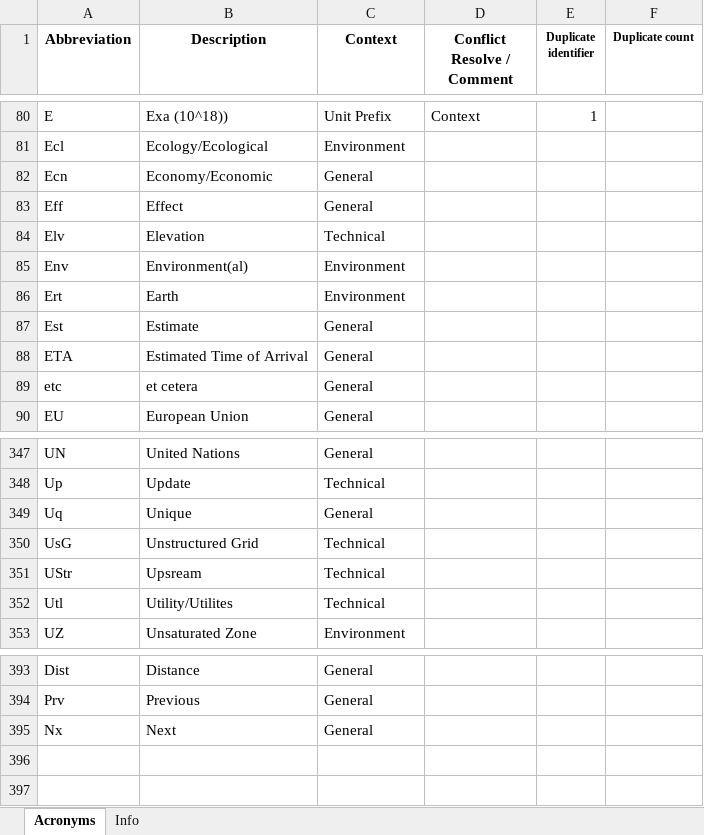
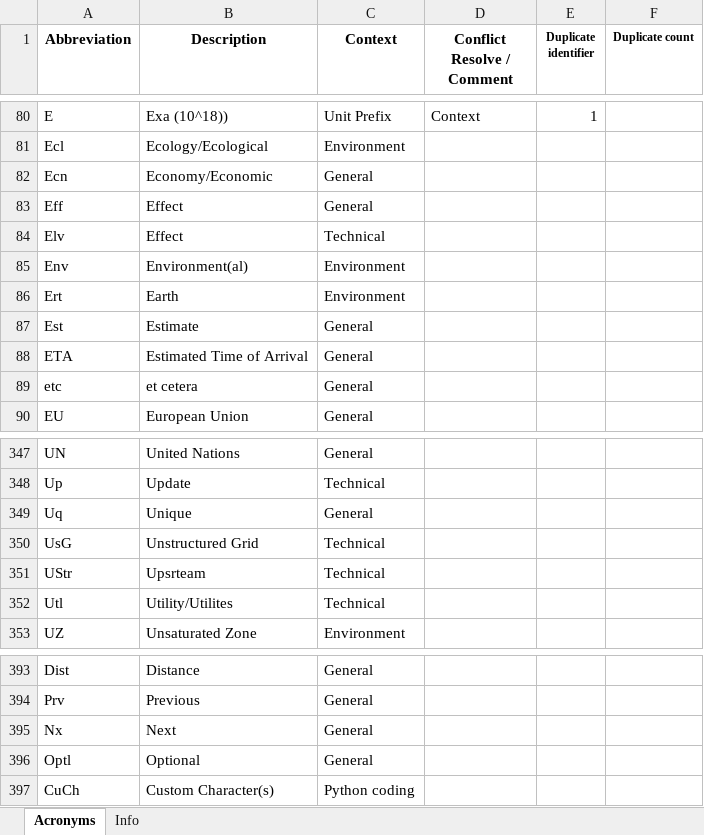
Before and after one commit to Ydrolog/WS_Mdl, an Excel workbook: Mng/Acronyms.xlsx, sheet Acronyms, drawn as a sheet; only a part is shown, gaps mark what is left out; values as stored, in another font and other column widths than the file's, no borders; conditional formats not drawn; the diff names each change by its address in the sheet, - before the commit and + after, or states it on an @@ line.

Commit message:
SFRmaker #3: loaded .gpkg to Lines
Now we need to connect it to the Sim. Also improved custom character dictionary.

```diff
--- a/Mng/Acronyms.xlsx (sheet Acronyms)
+++ b/Mng/Acronyms.xlsx (sheet Acronyms)
-B84 (Description): Elevation
+B84 (Description): Effect
-B351 (Description): Upsream
+B351 (Description): Upsrteam
+row 396: Optl | Optional | General
+row 397: CuCh | Custom Character(s) | Python coding
```
Also changed, not shown: 4 other files.
